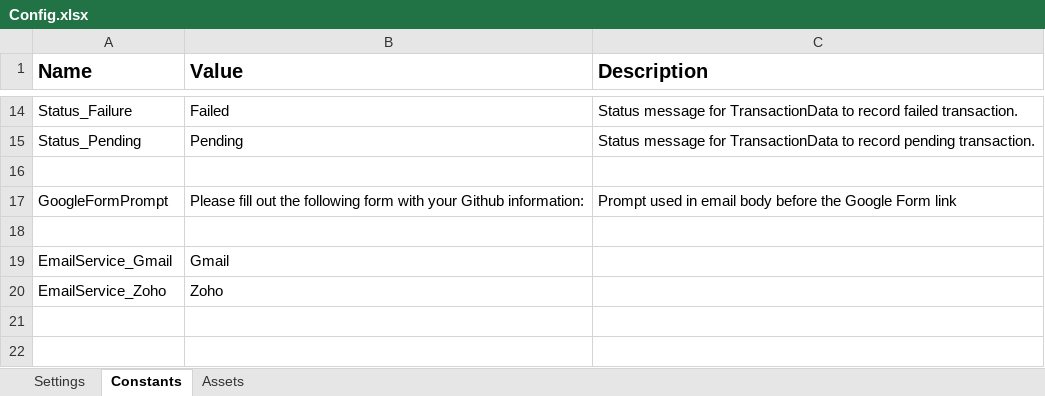
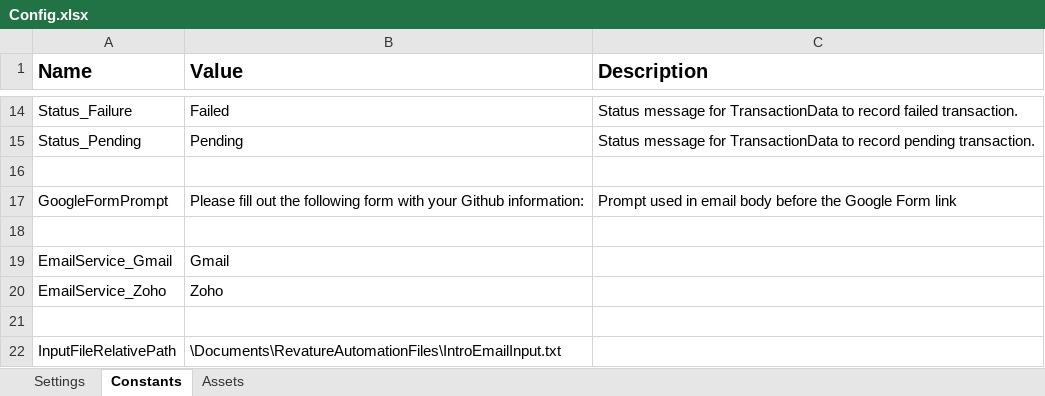
Before and after one commit to GuillermoVenturaReyes/uipath-automation-1, an Excel workbook: Data/Config.xlsx, sheet Constants, drawn as a sheet; only a part is shown, gaps mark what is left out; values as stored, in another font and other column widths than the file's, no borders; the diff names each change by its address in the sheet, - before the commit and + after, or states it on an @@ line.

```diff
--- a/Data/Config.xlsx (sheet Constants)
+++ b/Data/Config.xlsx (sheet Constants)
+row 21: (empty)
+row 22: InputFileRelativePath | \Documents\RevatureAutomationFiles\IntroEmailInput.txt
```
Also changed, not shown: 7 other files.
